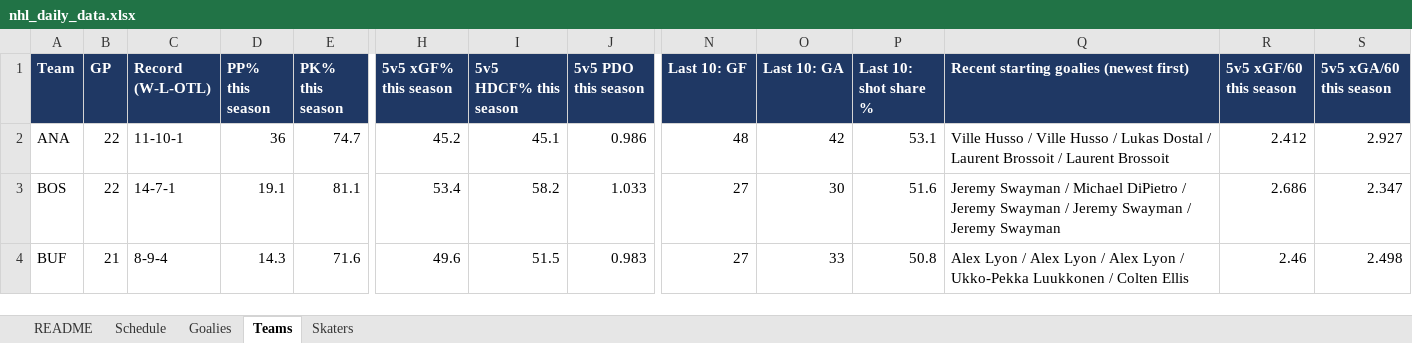
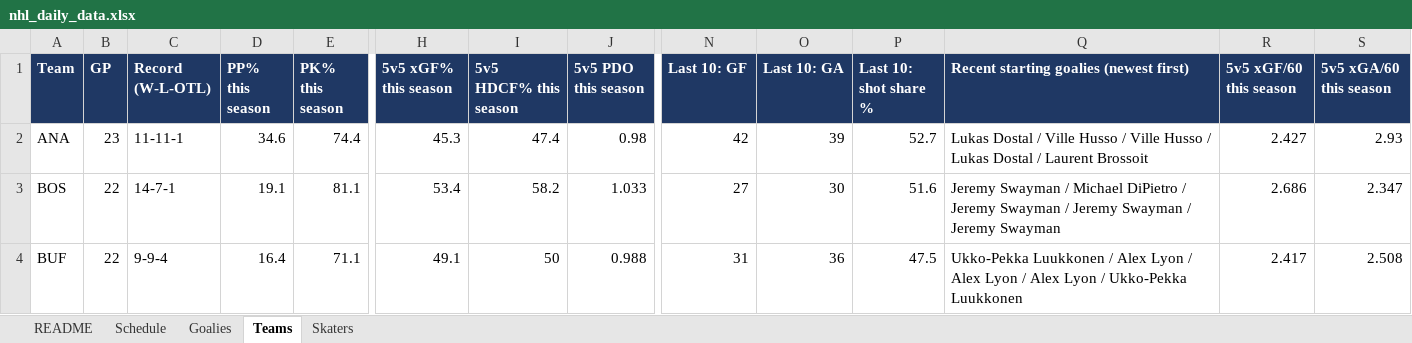
Before and after one commit to vimmer77/nhl-data, an Excel workbook: output/nhl_daily_data.xlsx, sheet Teams, drawn as a sheet; only a part is shown, gaps mark what is left out; values as stored, in another font and other column widths than the file's, no borders; the diff covers the shown part only; the diff names each change by its address in the sheet, - before the commit and + after, or states it on an @@ line.

```diff
--- a/output/nhl_daily_data.xlsx (sheet Teams)
+++ b/output/nhl_daily_data.xlsx (sheet Teams)
-B2 (GP): 22
+B2 (GP): 23
-C2 (Record (W-L-OTL)): 11-10-1
+C2 (Record (W-L-OTL)): 11-11-1
-D2 (PP% this season): 36
+D2 (PP% this season): 34.6
-E2 (PK% this season): 74.7
+E2 (PK% this season): 74.4
-H2 (5v5 xGF% this season): 45.2
+H2 (5v5 xGF% this season): 45.3
-I2 (5v5 HDCF% this season): 45.1
+I2 (5v5 HDCF% this season): 47.4
-J2 (5v5 PDO this season): 0.986
+J2 (5v5 PDO this season): 0.98
-N2 (Last 10: GF): 48
+N2 (Last 10: GF): 42
-O2 (Last 10: GA): 42
+O2 (Last 10: GA): 39
-P2 (Last 10: shot share %): 53.1
+P2 (Last 10: shot share %): 52.7
-Q2: Ville Husso / Ville Husso / Lukas Dostal / Laurent Brossoit / Laurent…
+Q2: Lukas Dostal / Ville Husso / Ville Husso / Lukas Dostal / Laurent…
-R2 (5v5 xGF/60 this season): 2.412
+R2 (5v5 xGF/60 this season): 2.427
-S2 (5v5 xGA/60 this season): 2.927
+S2 (5v5 xGA/60 this season): 2.93
-B4 (GP): 21
+B4 (GP): 22
-C4 (Record (W-L-OTL)): 8-9-4
+C4 (Record (W-L-OTL)): 9-9-4
-D4 (PP% this season): 14.3
+D4 (PP% this season): 16.4
-E4 (PK% this season): 71.6
+E4 (PK% this season): 71.1
-H4 (5v5 xGF% this season): 49.6
+H4 (5v5 xGF% this season): 49.1
-I4 (5v5 HDCF% this season): 51.5
+I4 (5v5 HDCF% this season): 50
-J4 (5v5 PDO this season): 0.983
+J4 (5v5 PDO this season): 0.988
-N4 (Last 10: GF): 27
+N4 (Last 10: GF): 31
-O4 (Last 10: GA): 33
+O4 (Last 10: GA): 36
-P4 (Last 10: shot share %): 50.8
+P4 (Last 10: shot share %): 47.5
-Q4: Alex Lyon / Alex Lyon / Alex Lyon / Ukko-Pekka Luukkonen / Colten Ellis
+Q4: Ukko-Pekka Luukkonen / Alex Lyon / Alex Lyon / Alex Lyon / Ukko-Pekka Luukkonen
-R4 (5v5 xGF/60 this season): 2.46
+R4 (5v5 xGF/60 this season): 2.417
-S4 (5v5 xGA/60 this season): 2.498
+S4 (5v5 xGA/60 this season): 2.508
```
Also changed, not shown: 267 edited cells elsewhere in this sheet, sheet Skaters, sheet Goalies, sheet Schedule, sheet README, 11 other files.
